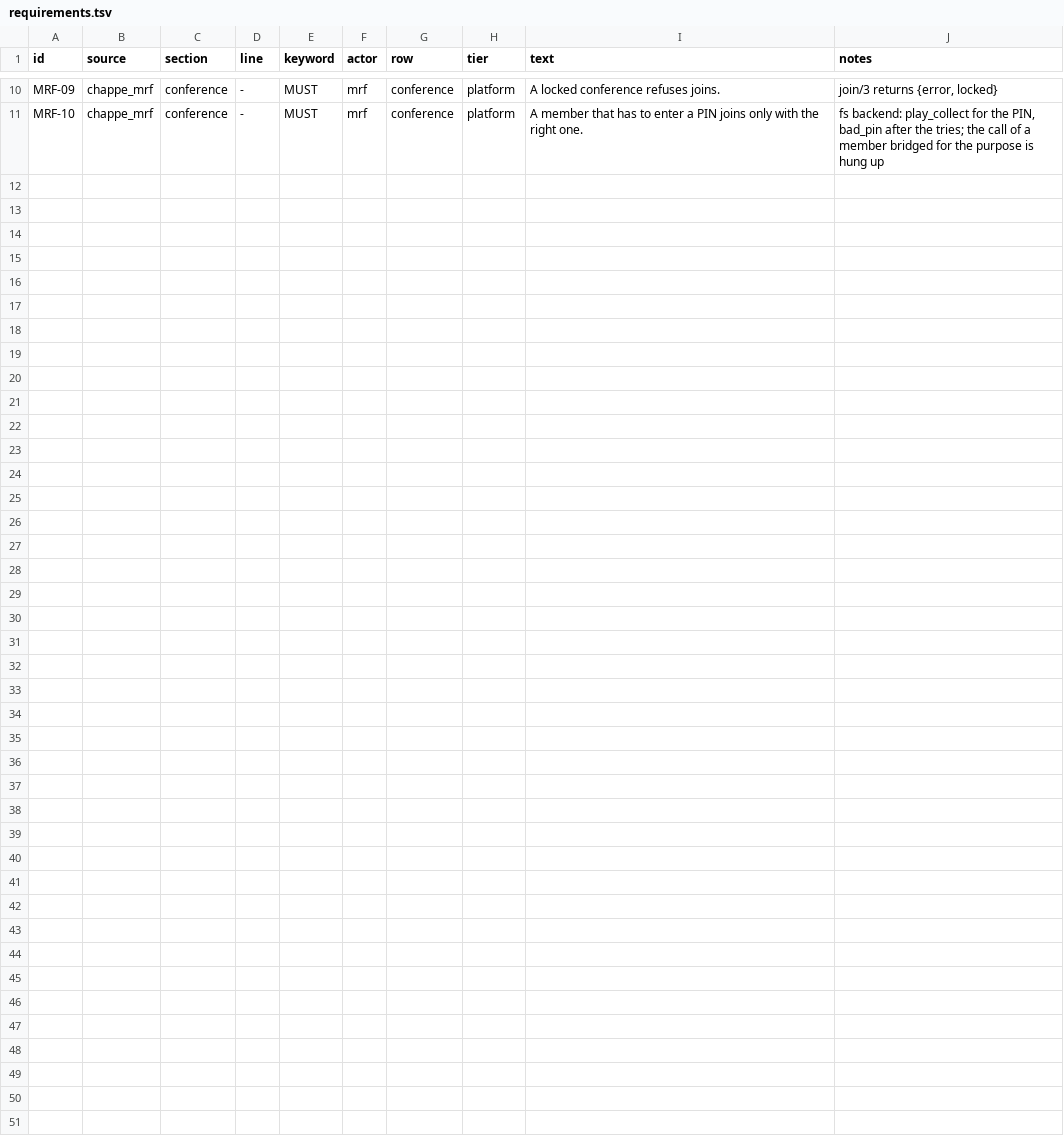
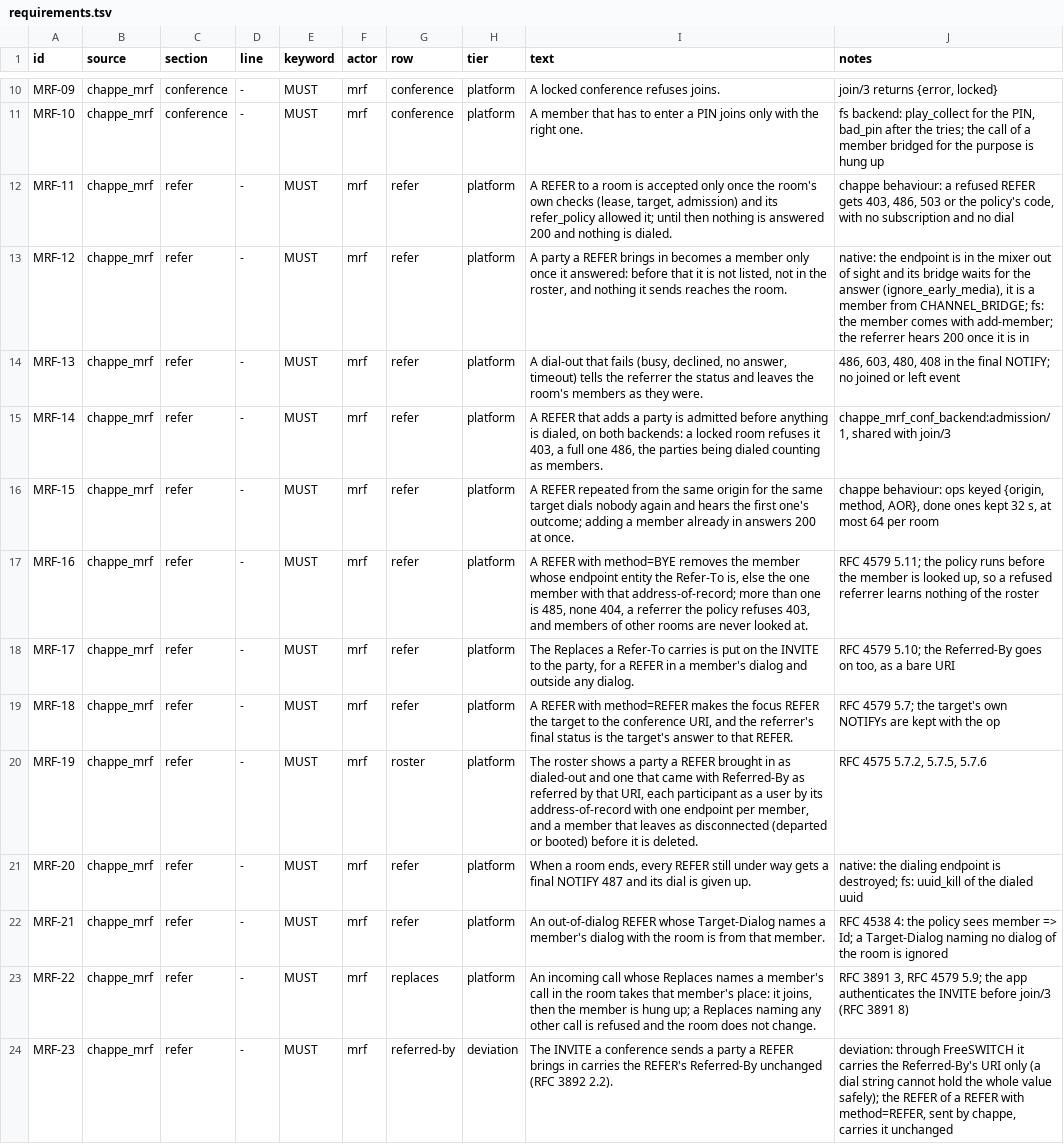
Before and after one commit to benoitc/chappe, a TSV file: apps/chappe_mrf/docs/compliance/requirements.tsv, drawn as a sheet; only a part is shown, gaps mark what is left out.

Commit message:
take REFERs on a conference's room URI: dial-out on answer, nested REFER, Replaces, removal, repeats (#86)

```diff
--- a/apps/chappe_mrf/docs/compliance/requirements.tsv
+++ b/apps/chappe_mrf/docs/compliance/requirements.tsv
@@ -11 +11,14 @@ MRF-09	chappe_mrf	conference	-	MUST	mrf	conference	platform	A locked conference
 MRF-10	chappe_mrf	conference	-	MUST	mrf	conference	platform	A member that has to enter a PIN joins only with the right one.	fs backend: play_collect for the PIN, bad_pin after the tries; the call of a member bridged for the purpose is hung up
+MRF-11	chappe_mrf	refer	-	MUST	mrf	refer	platform	A REFER to a room is accepted only once the room's own checks (lease, target, admission) and its refer_policy allowed it; until then nothing is answered 200 and nothing is dialed.	chappe behaviour: a refused REFER gets 403, 486, 503 or the policy's code, with no subscription and no dial
+MRF-12	chappe_mrf	refer	-	MUST	mrf	refer	platform	A party a REFER brings in becomes a member only once it answered: before that it is not listed, not in the roster, and nothing it sends reaches the room.	native: the endpoint is in the mixer out of sight and its bridge waits for the answer (ignore_early_media), it is a member from CHANNEL_BRIDGE; fs: the member comes with add-member; the referrer hears 200 once it is in
+MRF-13	chappe_mrf	refer	-	MUST	mrf	refer	platform	A dial-out that fails (busy, declined, no answer, timeout) tells the referrer the status and leaves the room's members as they were.	486, 603, 480, 408 in the final NOTIFY; no joined or left event
+MRF-14	chappe_mrf	refer	-	MUST	mrf	refer	platform	A REFER that adds a party is admitted before anything is dialed, on both backends: a locked room refuses it 403, a full one 486, the parties being dialed counting as members.	chappe_mrf_conf_backend:admission/1, shared with join/3
+MRF-15	chappe_mrf	refer	-	MUST	mrf	refer	platform	A REFER repeated from the same origin for the same target dials nobody again and hears the first one's outcome; adding a member already in answers 200 at once.	chappe behaviour: ops keyed {origin, method, AOR}, done ones kept 32 s, at most 64 per room
+MRF-16	chappe_mrf	refer	-	MUST	mrf	refer	platform	A REFER with method=BYE removes the member whose endpoint entity the Refer-To is, else the one member with that address-of-record; more than one is 485, none 404, a referrer the policy refuses 403, and members of other rooms are never looked at.	RFC 4579 5.11; the policy runs before the member is looked up, so a refused referrer learns nothing of the roster
+MRF-17	chappe_mrf	refer	-	MUST	mrf	refer	platform	The Replaces a Refer-To carries is put on the INVITE to the party, for a REFER in a member's dialog and outside any dialog.	RFC 4579 5.10; the Referred-By goes on too, as a bare URI
+MRF-18	chappe_mrf	refer	-	MUST	mrf	refer	platform	A REFER with method=REFER makes the focus REFER the target to the conference URI, and the referrer's final status is the target's answer to that REFER.	RFC 4579 5.7; the target's own NOTIFYs are kept with the op
+MRF-19	chappe_mrf	refer	-	MUST	mrf	roster	platform	The roster shows a party a REFER brought in as dialed-out and one that came with Referred-By as referred by that URI, each participant as a user by its address-of-record with one endpoint per member, and a member that leaves as disconnected (departed or booted) before it is deleted.	RFC 4575 5.7.2, 5.7.5, 5.7.6
+MRF-20	chappe_mrf	refer	-	MUST	mrf	refer	platform	When a room ends, every REFER still under way gets a final NOTIFY 487 and its dial is given up.	native: the dialing endpoint is destroyed; fs: uuid_kill of the dialed uuid
+MRF-21	chappe_mrf	refer	-	MUST	mrf	refer	platform	An out-of-dialog REFER whose Target-Dialog names a member's dialog with the room is from that member.	RFC 4538 4: the policy sees member => Id; a Target-Dialog naming no dialog of the room is ignored
+MRF-22	chappe_mrf	refer	-	MUST	mrf	replaces	platform	An incoming call whose Replaces names a member's call in the room takes that member's place: it joins, then the member is hung up; a Replaces naming any other call is refused and the room does not change.	RFC 3891 3, RFC 4579 5.9; the app authenticates the INVITE before join/3 (RFC 3891 8)
+MRF-23	chappe_mrf	refer	-	MUST	mrf	referred-by	deviation	The INVITE a conference sends a party a REFER brings in carries the REFER's Referred-By unchanged (RFC 3892 2.2).	deviation: through FreeSWITCH it carries the Referred-By's URI only (a dial string cannot hold the whole value safely); the REFER of a REFER with method=REFER, sent by chappe, carries it unchanged
```
Also changed, not shown: 54 other files.
